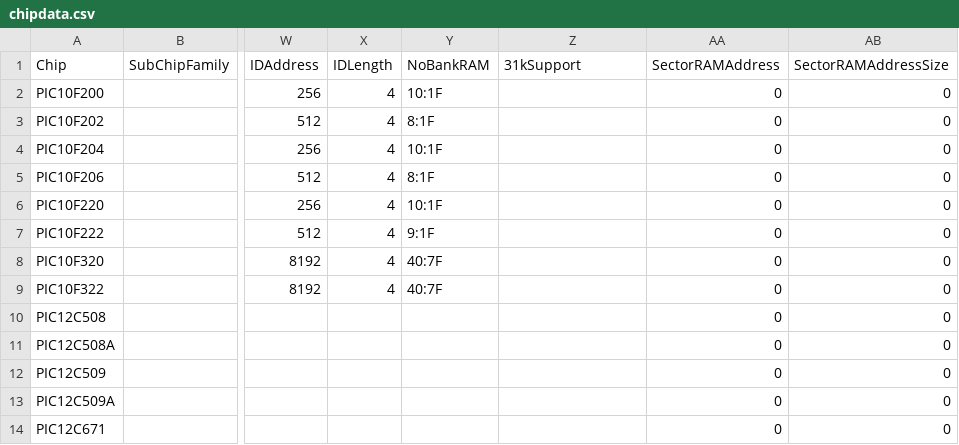
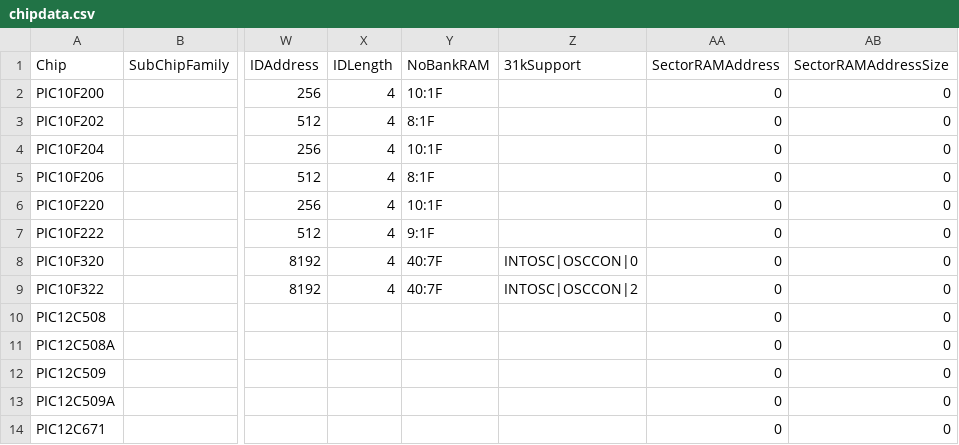
Before and after one commit to GreatCowBASIC/DATFileGenerator, a CSV file: chipdata.csv, drawn as a sheet; only a part is shown, gaps mark what is left out; the diff names each change by its address in the sheet, - before the commit and + after, or states it on an @@ line.

Commit message:
Update 10(lf)F32x with 41k support

```diff
--- a/chipdata.csv
+++ b/chipdata.csv
-Z8 (31kSupport): (empty)
+Z8 (31kSupport): INTOSC|OSCCON|0
-Z9 (31kSupport): (empty)
+Z9 (31kSupport): INTOSC|OSCCON|2
```
Also changed, not shown: 4 other files.
